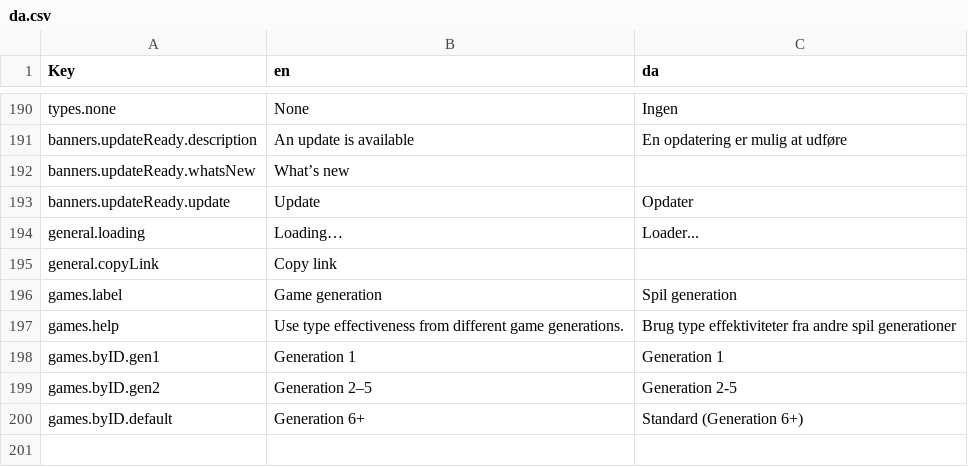
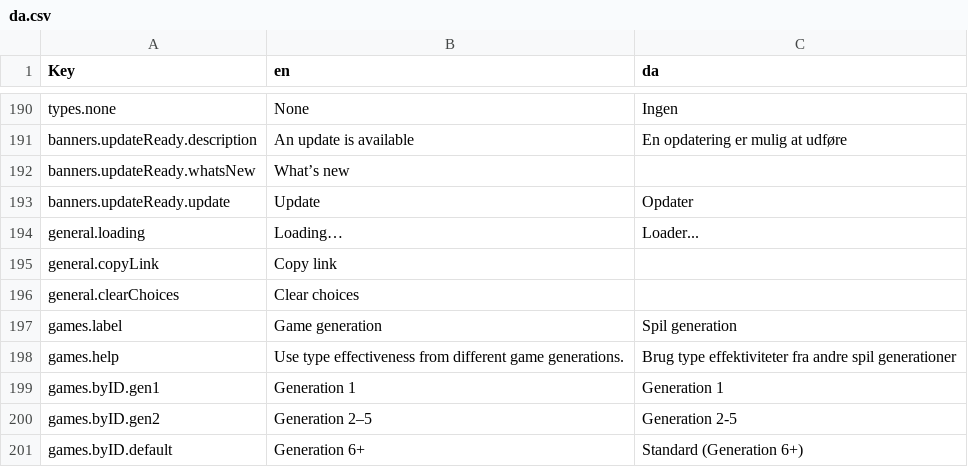
Before and after one commit to wavebeem/pkmn.help, a CSV file: public/translations/da.csv, drawn as a sheet; only a part is shown, gaps mark what is left out.

Commit message:
translation files

```diff
--- a/public/translations/da.csv
+++ b/public/translations/da.csv
@@ -195,2 +195,3 @@ general.loading,Loading…,Loader...
 general.copyLink,Copy link,
+general.clearChoices,Clear choices,
 games.label,Game generation,Spil generation
```
Also changed, not shown: public/translations/de.csv, public/translations/es.csv, 15 other files.
